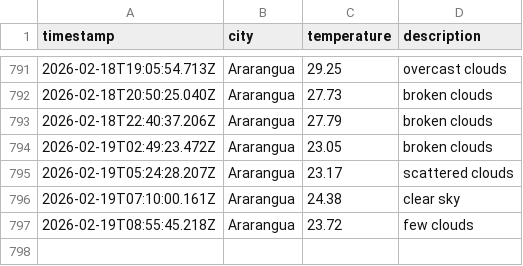
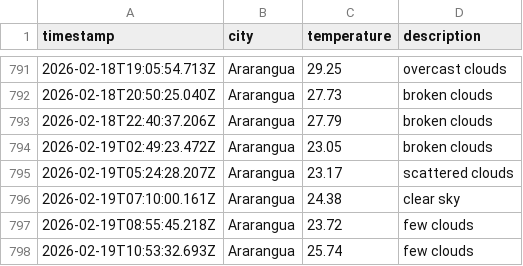
Before and after one commit to moniafavaro/DataOps-weather-js, a CSV file: data/weather_log.csv, drawn as a sheet; only a part is shown, gaps mark what is left out.

```diff
--- a/data/weather_log.csv
+++ b/data/weather_log.csv
@@ -797 +797,2 @@ timestamp,city,temperature,description
 2026-02-19T08:55:45.218Z,Ararangua,23.72,few clouds
+2026-02-19T10:53:32.693Z,Ararangua,25.74,few clouds
```
Also changed, not shown: 1 other file.
